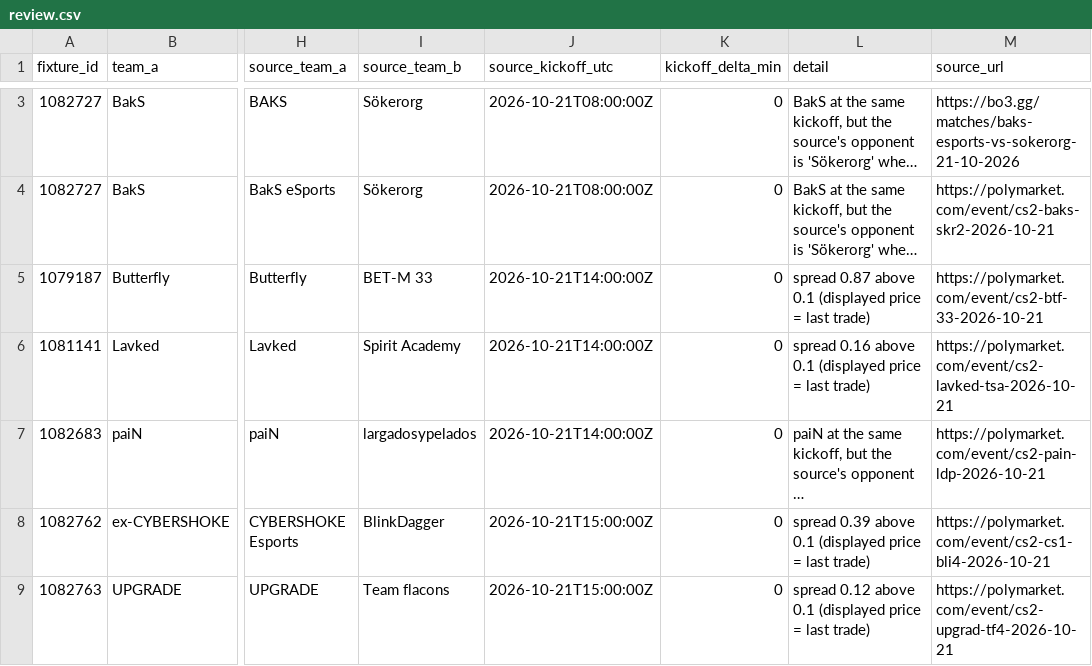
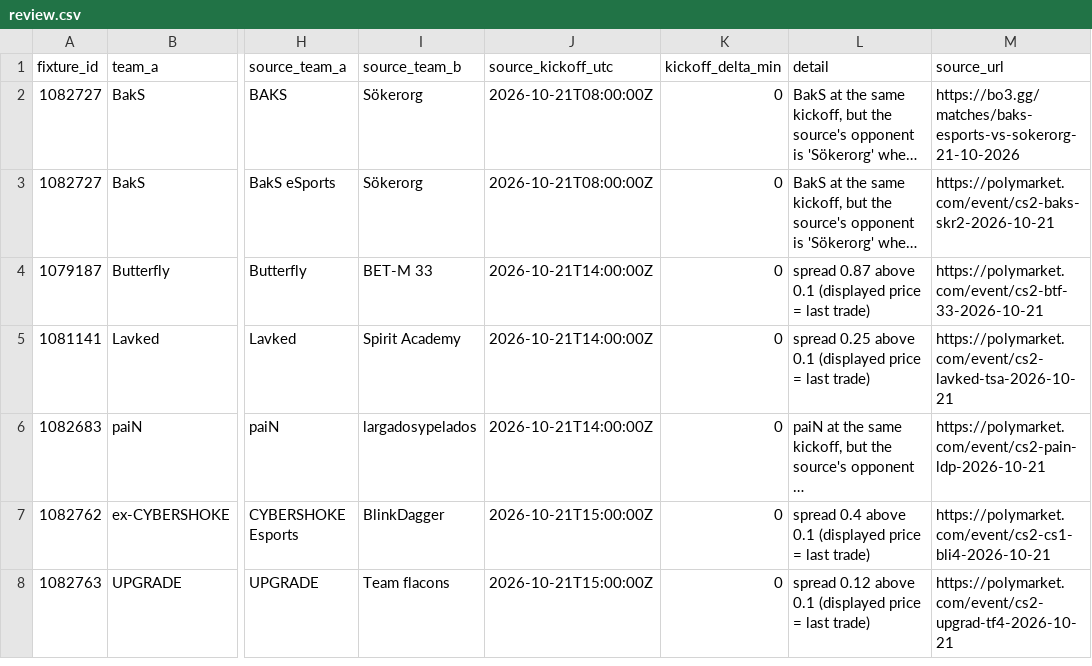
Before and after one commit to buffedlizard55-lab/MaltaProj1, a CSV file: feeds/data/review.csv, drawn as a sheet; only a part is shown, gaps mark what is left out; long unchanged cells end in …; addresses are those after the commit; the diff covers the shown part only; the diff names each change by its address in the sheet, - before the commit and + after, or states it on an @@ line.

```diff
--- a/feeds/data/review.csv
+++ b/feeds/data/review.csv
-L5 (detail): spread 0.16 above 0.1…
+L5 (detail): spread 0.25 above 0.1…
-L7 (detail): spread 0.39 above 0.1…
+L7 (detail): spread 0.4 above 0.1…
```
Also changed, not shown: 1 removed row elsewhere in this file, feeds/data/fixtures.csv, feeds/data/flags.csv, 11 other files.
